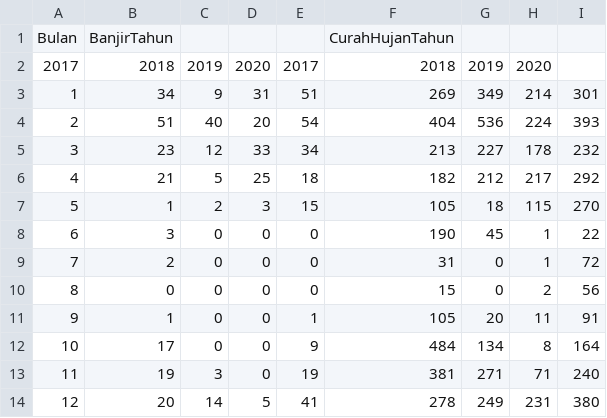
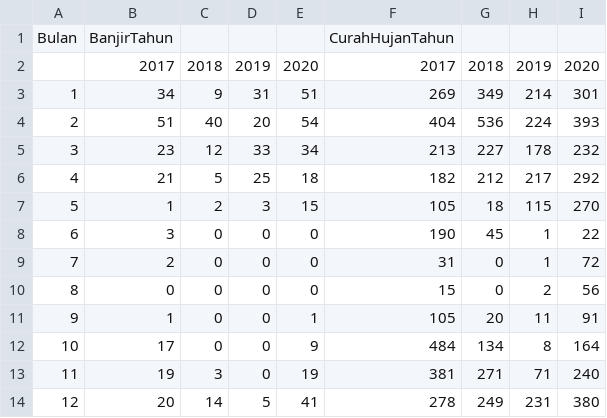
Before and after one commit to ptrasy/Datmin, a CSV file: DataBanjirCH - mixed.csv, drawn as a sheet.

Commit message:
Update DataBanjirCH - mixed.csv

```diff
--- a/DataBanjirCH - mixed.csv
+++ b/DataBanjirCH - mixed.csv
@@ -1,3 +1,3 @@
 Bulan,BanjirTahun,,,,CurahHujanTahun,,,,
-2017,2018,2019,2020,2017,2018,2019,2020
+,2017,2018,2019,2020,2017,2018,2019,2020
 1,34,9,31,51,269,349,214,301
```
